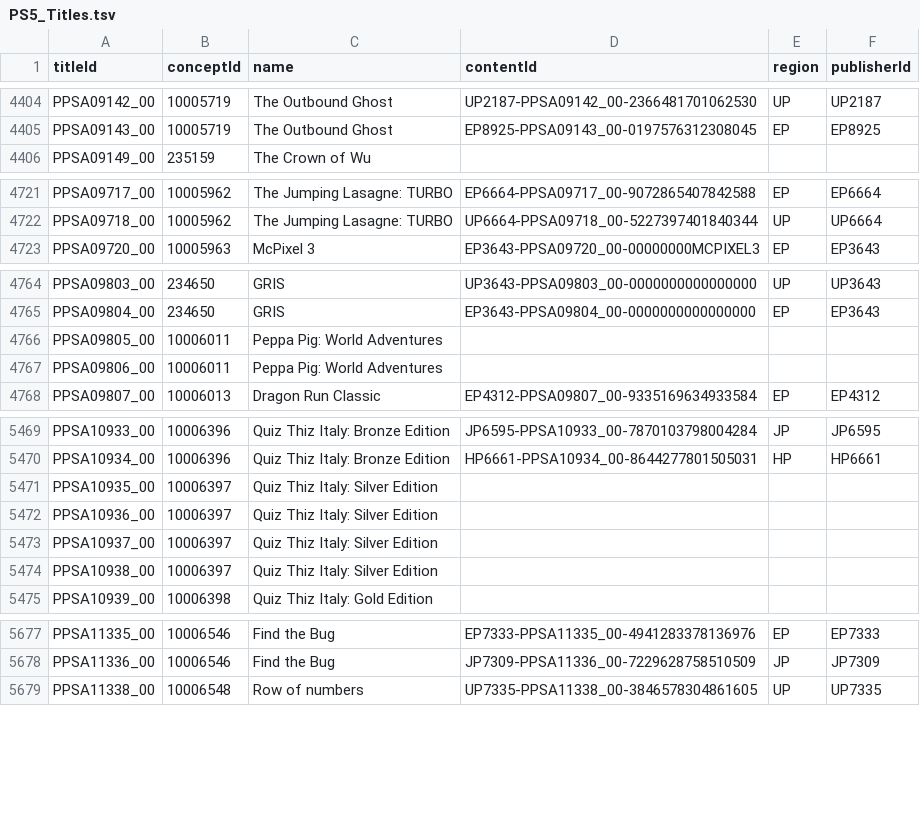
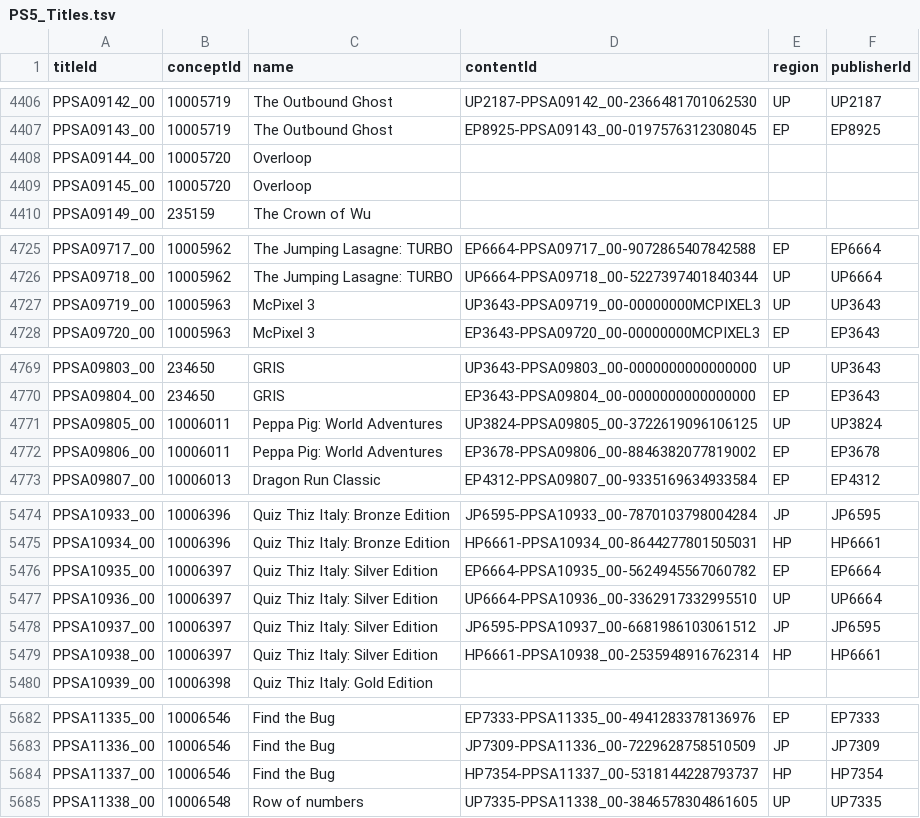
Before and after one commit to andshrew/PlayStation-Titles, a TSV file: PS5_Titles.tsv, drawn as a sheet; only a part is shown, gaps mark what is left out; the diff covers the shown part only.

Commit message:
Refreshed title data

```diff
--- a/PS5_Titles.tsv
+++ b/PS5_Titles.tsv
@@ -4405,2 +4407,4 @@ PPSA09142_00	10005719	The Outbound Ghost	UP2187-PPSA09142_00-2366481701062530	UP
 PPSA09143_00	10005719	The Outbound Ghost	EP8925-PPSA09143_00-0197576312308045	EP	EP8925
+PPSA09144_00	10005720	Overloop			
+PPSA09145_00	10005720	Overloop			
 PPSA09149_00	235159	The Crown of Wu			
@@ -4722,2 +4726,3 @@ PPSA09717_00	10005962	The Jumping Lasagne: TURBO	EP6664-PPSA09717_00-90728654078
 PPSA09718_00	10005962	The Jumping Lasagne: TURBO	UP6664-PPSA09718_00-5227397401840344	UP	UP6664
+PPSA09719_00	10005963	McPixel 3	UP3643-PPSA09719_00-00000000MCPIXEL3	UP	UP3643
 PPSA09720_00	10005963	McPixel 3	EP3643-PPSA09720_00-00000000MCPIXEL3	EP	EP3643
@@ -4765,4 +4770,4 @@ PPSA09803_00	234650	GRIS	UP3643-PPSA09803_00-0000000000000000	UP	UP3643
 PPSA09804_00	234650	GRIS	EP3643-PPSA09804_00-0000000000000000	EP	EP3643
-PPSA09805_00	10006011	Peppa Pig: World Adventures			
-PPSA09806_00	10006011	Peppa Pig: World Adventures			
+PPSA09805_00	10006011	Peppa Pig: World Adventures	UP3824-PPSA09805_00-3722619096106125	UP	UP3824
+PPSA09806_00	10006011	Peppa Pig: World Adventures	EP3678-PPSA09806_00-8846382077819002	EP	EP3678
 PPSA09807_00	10006013	Dragon Run Classic	EP4312-PPSA09807_00-9335169634933584	EP	EP4312
@@ -5470,6 +5475,6 @@ PPSA10933_00	10006396	Quiz Thiz Italy: Bronze Edition	JP6595-PPSA10933_00-787010
 PPSA10934_00	10006396	Quiz Thiz Italy: Bronze Edition	HP6661-PPSA10934_00-8644277801505031	HP	HP6661
-PPSA10935_00	10006397	Quiz Thiz Italy: Silver Edition			
-PPSA10936_00	10006397	Quiz Thiz Italy: Silver Edition			
-PPSA10937_00	10006397	Quiz Thiz Italy: Silver Edition			
-PPSA10938_00	10006397	Quiz Thiz Italy: Silver Edition			
+PPSA10935_00	10006397	Quiz Thiz Italy: Silver Edition	EP6664-PPSA10935_00-5624945567060782	EP	EP6664
+PPSA10936_00	10006397	Quiz Thiz Italy: Silver Edition	UP6664-PPSA10936_00-3362917332995510	UP	UP6664
+PPSA10937_00	10006397	Quiz Thiz Italy: Silver Edition	JP6595-PPSA10937_00-6681986103061512	JP	JP6595
+PPSA10938_00	10006397	Quiz Thiz Italy: Silver Edition	HP6661-PPSA10938_00-2535948916762314	HP	HP6661
 PPSA10939_00	10006398	Quiz Thiz Italy: Gold Edition			
@@ -5678,2 +5683,3 @@ PPSA11335_00	10006546	Find the Bug	EP7333-PPSA11335_00-4941283378136976	EP	EP733
 PPSA11336_00	10006546	Find the Bug	JP7309-PPSA11336_00-7229628758510509	JP	JP7309
+PPSA11337_00	10006546	Find the Bug	HP7354-PPSA11337_00-5318144228793737	HP	HP7354
 PPSA11338_00	10006548	Row of numbers	UP7335-PPSA11338_00-3846578304861605	UP	UP7335
```
Also changed, not shown: 2 added rows and 11 edited cells elsewhere in this file, PS5_Titles_by_Concept.tsv, PS5_Titles_by_Name.tsv, 32 other files.
